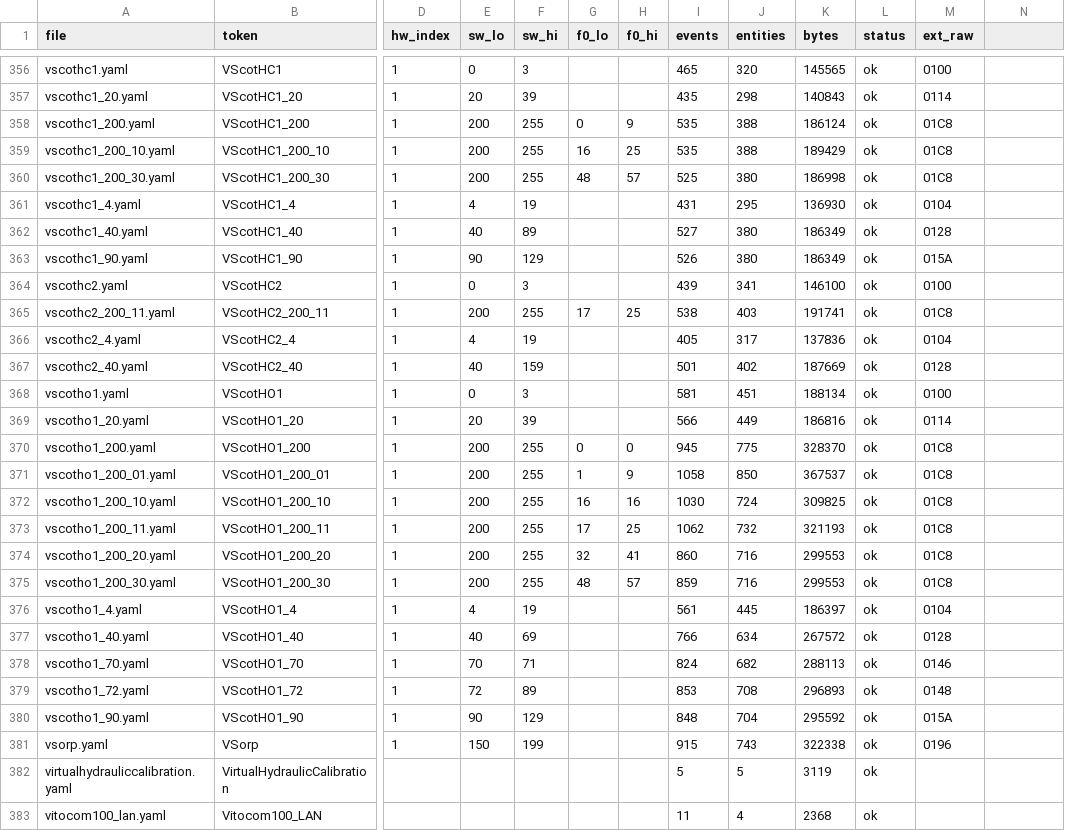
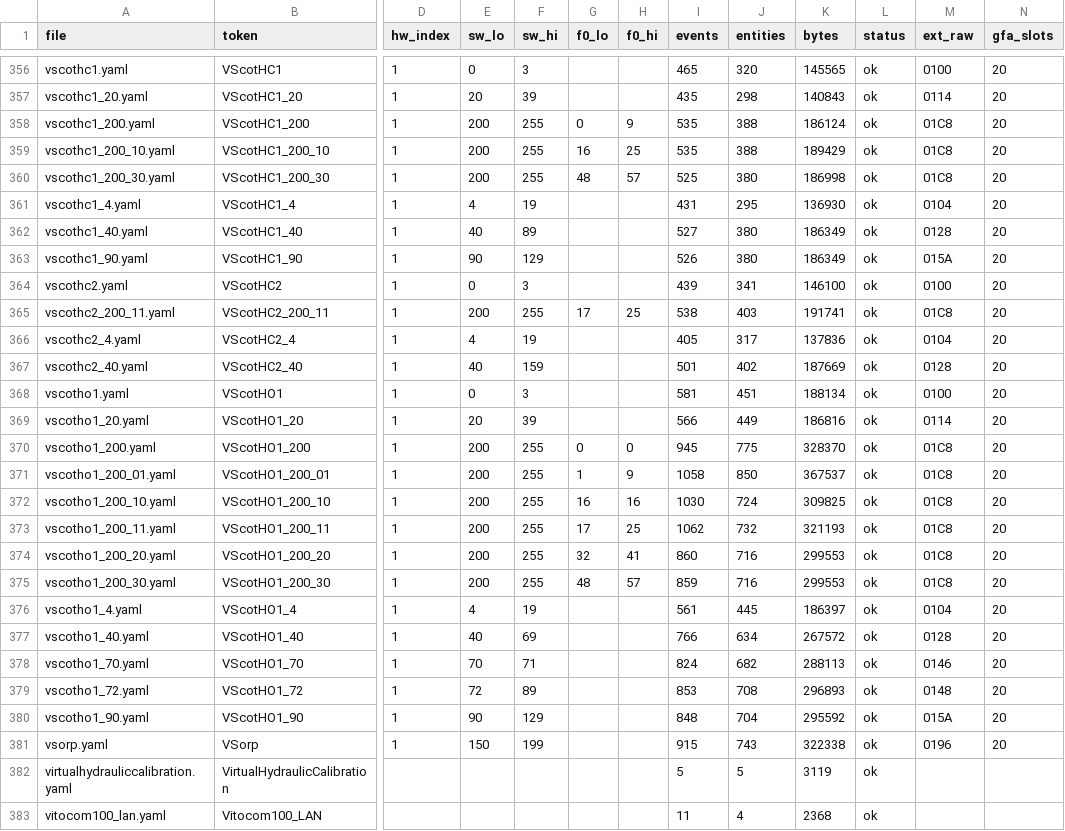
Before and after one commit to KermitIsBack/esphome_vitohome, a CSV file: example/catalogs/de/index.csv, drawn as a sheet; only a part is shown, gaps mark what is left out; the diff covers the shown part only; the diff names each change by its address in the sheet, - before the commit and + after, or states it on an @@ line.

```diff
--- a/example/catalogs/de/index.csv
+++ b/example/catalogs/de/index.csv
-N1: (empty)
+N1: gfa_slots
-N356:N381 (gfa_slots): (empty)
+N356:N381 (gfa_slots): 20
```
Also changed, not shown: 37 edited cells elsewhere in this file, example/catalogs/en/index.csv, 20 other files.
